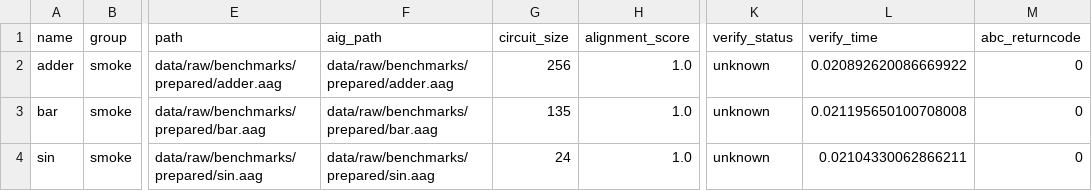
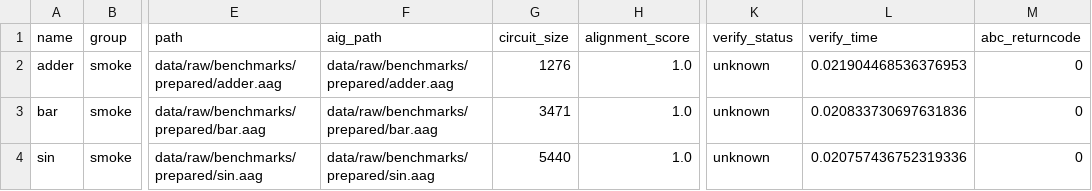
Before and after one commit to h126825147/fpga_egraph_cec, a CSV file: data/results/batch_smoke.csv, drawn as a sheet; only a part is shown, gaps mark what is left out; the diff names each change by its address in the sheet, - before the commit and + after, or states it on an @@ line.

```diff
--- a/data/results/batch_smoke.csv
+++ b/data/results/batch_smoke.csv
-G2 (circuit_size): 256
+G2 (circuit_size): 1276
-L2 (verify_time): 0.020892620086669922
+L2 (verify_time): 0.021904468536376953
-G3 (circuit_size): 135
+G3 (circuit_size): 3471
-L3 (verify_time): 0.021195650100708008
+L3 (verify_time): 0.020833730697631836
-G4 (circuit_size): 24
+G4 (circuit_size): 5440
-L4 (verify_time): 0.02104330062866211
+L4 (verify_time): 0.020757436752319336
```
Also changed, not shown: 5 other files.
